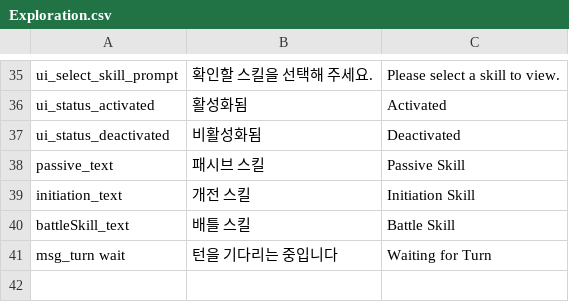
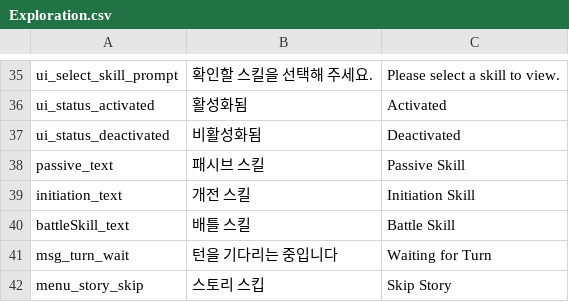
Before and after one commit to albertk0305/DevilsCut, a CSV file: Assets/CSV/Exploration.csv, drawn as a sheet; only a part is shown, gaps mark what is left out.

```diff
--- a/Assets/CSV/Exploration.csv
+++ b/Assets/CSV/Exploration.csv
@@ -40,2 +40,3 @@ initiation_text,개전 스킬,Initiation Skill
 battleSkill_text,배틀 스킬,Battle Skill
-msg_turn wait,턴을 기다리는 중입니다,Waiting for Turn
+msg_turn_wait,턴을 기다리는 중입니다,Waiting for Turn
+menu_story_skip,스토리 스킵,Skip Story
```
Also changed, not shown: 12 other files.
